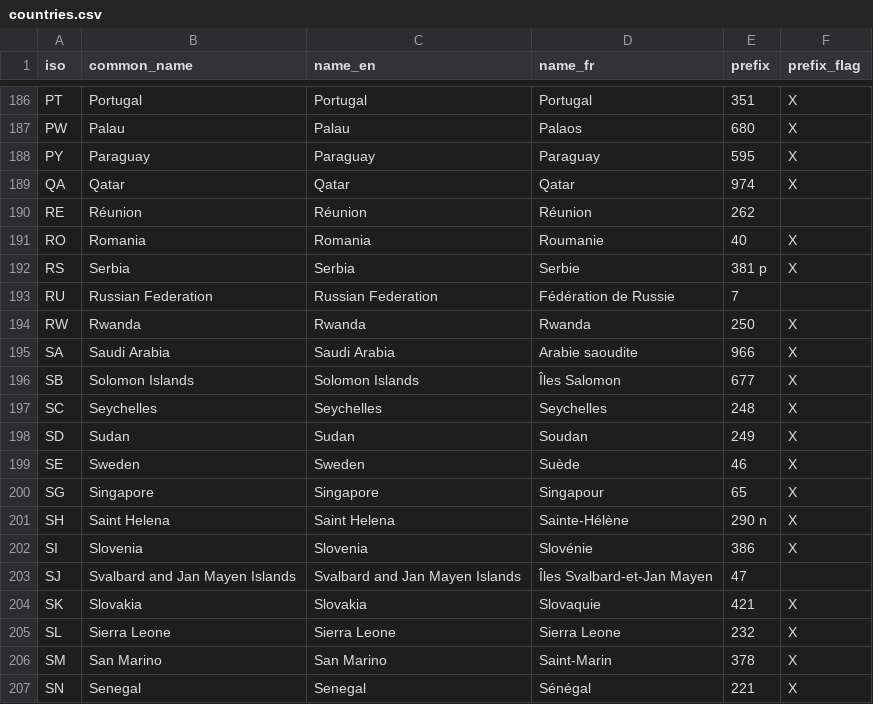
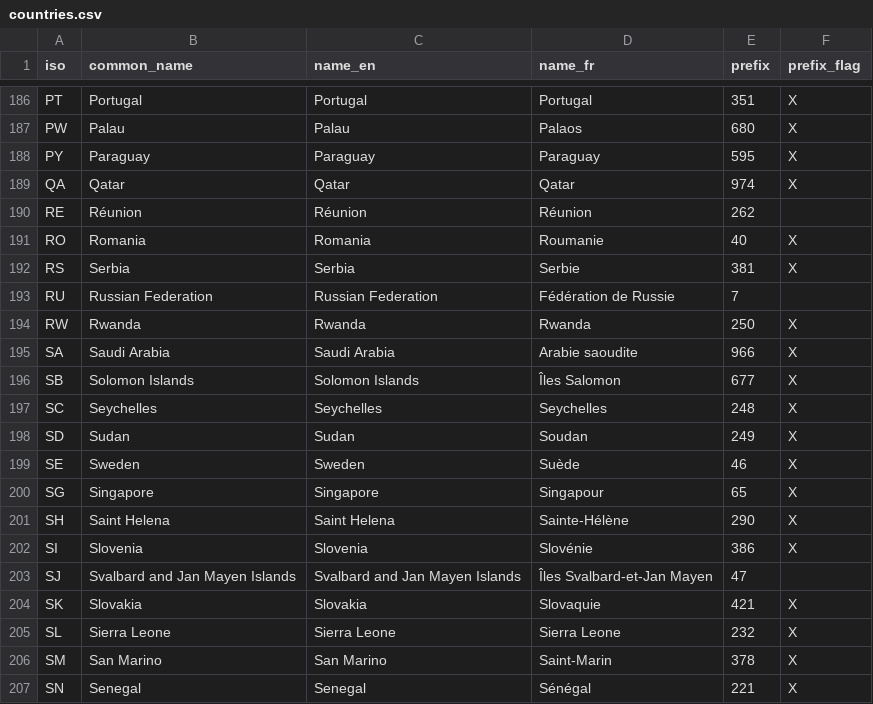
Before and after one commit to mezni/analytics, a CSV file: config/countries.csv, drawn as a sheet; only a part is shown, gaps mark what is left out.

```diff
--- a/config/countries.csv
+++ b/config/countries.csv
@@ -191,3 +191,3 @@ RE,Réunion,Réunion,Réunion,262,
 RO,Romania,Romania,Roumanie,40,X
-RS,Serbia,Serbia,Serbie,381 p,X
+RS,Serbia,Serbia,Serbie,381,X
 RU,Russian Federation,Russian Federation,Fédération de Russie,7,
@@ -200,3 +200,3 @@ SE,Sweden,Sweden,Suède,46,X
 SG,Singapore,Singapore,Singapour,65,X
-SH,Saint Helena,Saint Helena,Sainte-Hélène,290 n,X
+SH,Saint Helena,Saint Helena,Sainte-Hélène,290,X
 SI,Slovenia,Slovenia,Slovénie,386,X
```
Also changed, not shown: 7 other files.
